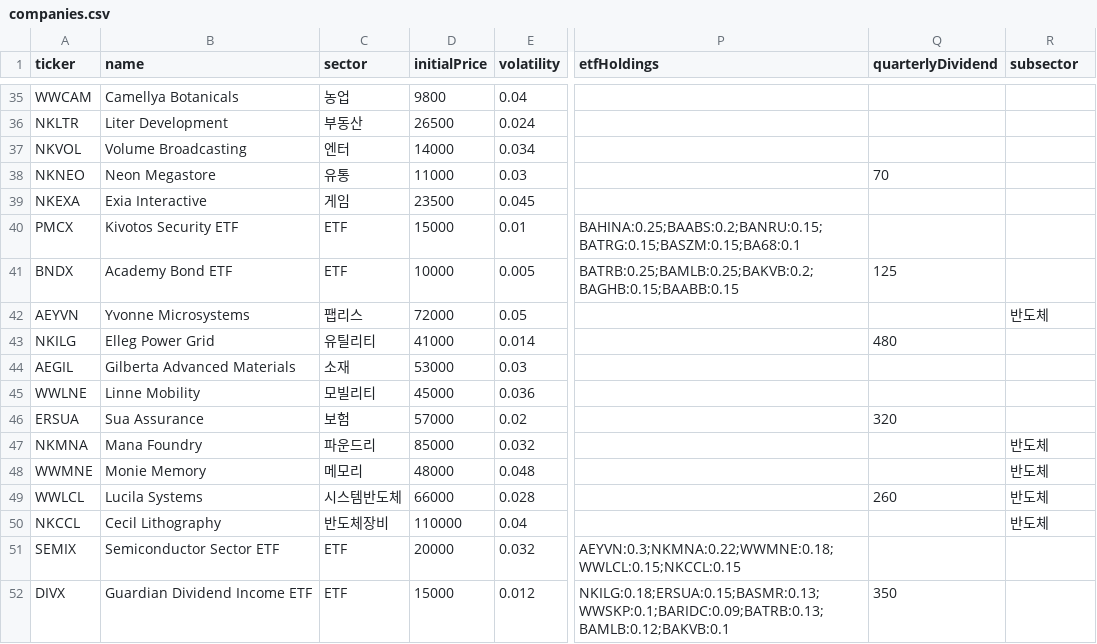
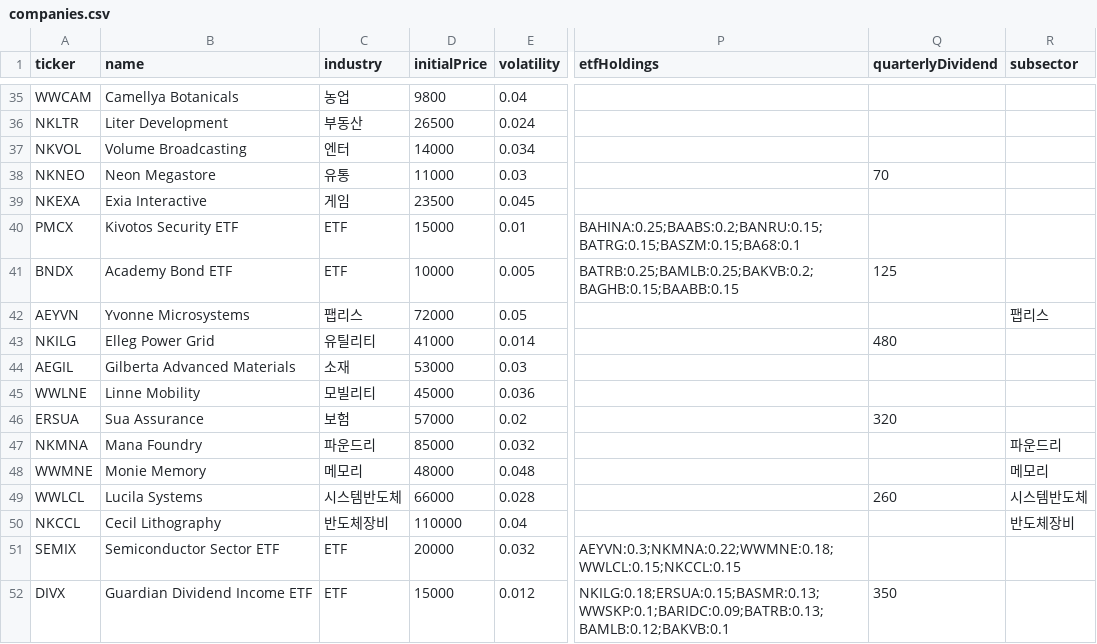
Before and after one commit to aedws/2DStcck, a CSV file: data/companies.csv, drawn as a sheet; only a part is shown, gaps mark what is left out; the diff names each change by its address in the sheet, - before the commit and + after, or states it on an @@ line.

```diff
--- a/data/companies.csv
+++ b/data/companies.csv
-C1: sector
+C1: industry
-R42 (subsector): 반도체
+R42 (subsector): 팹리스
-R47 (subsector): 반도체
+R47 (subsector): 파운드리
-R48 (subsector): 반도체
+R48 (subsector): 메모리
-R49 (subsector): 반도체
+R49 (subsector): 시스템반도체
-R50 (subsector): 반도체
+R50 (subsector): 반도체장비
```
Also changed, not shown: 22 other files.
